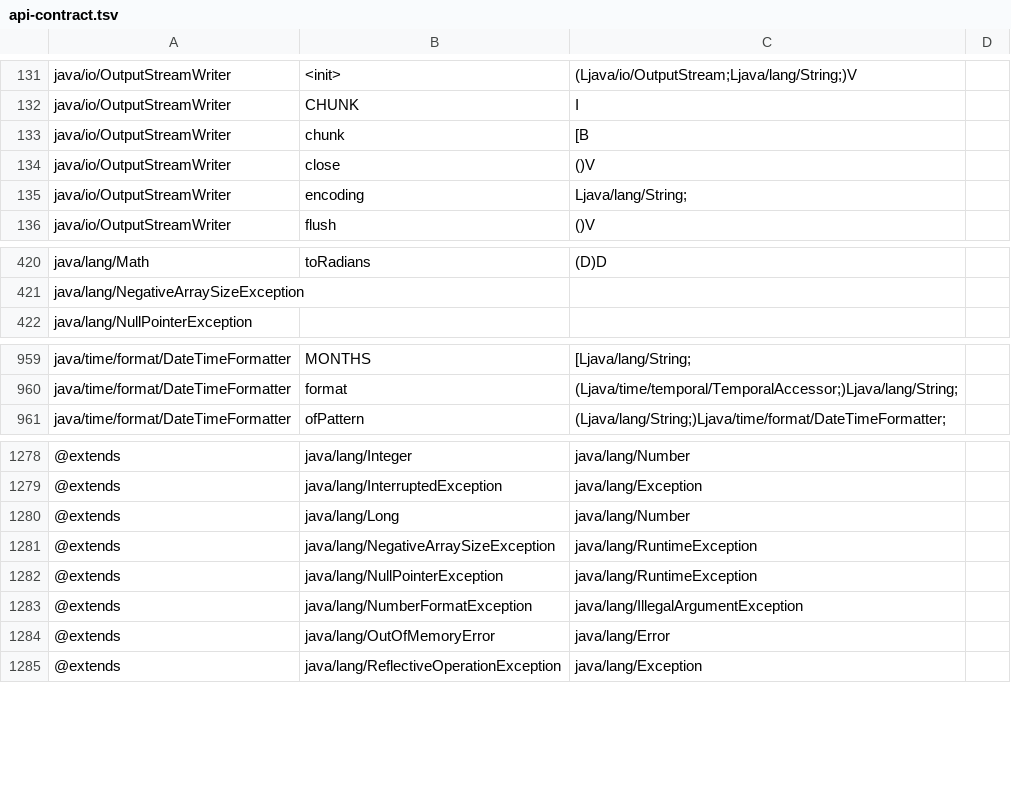
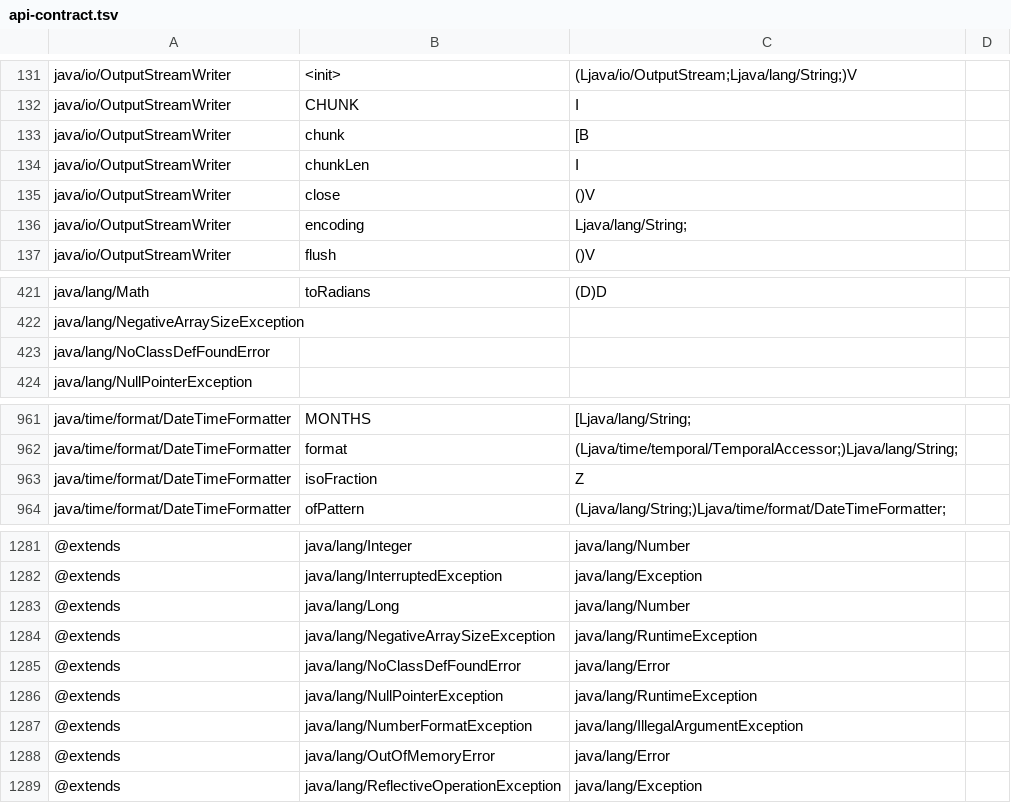
Before and after one commit to shivrajora/picodroid-rs, a TSV file: sdk/api-contract.tsv, drawn as a sheet; only a part is shown, gaps mark what is left out; the diff names each change by its address in the sheet, - before the commit and + after, or states it on an @@ line.

Commit message:
sdk: api-contract.tsv follows the java/** surface
Regenerated with scripts/gen-api-contract.sh after the builtin class
`java/lang/NoClassDefFoundError` (1912e58f) and the readers' and writers'
UTF-8 helpers joined the surface pico-jvm serves.

```diff
--- a/sdk/api-contract.tsv
+++ b/sdk/api-contract.tsv
+row 134: java/io/OutputStreamWriter | chunkLen | I
+row 423: java/lang/NoClassDefFoundError
+row 963: java/time/format/DateTimeFormatter | isoFraction | Z
+row 1285: @extends | java/lang/NoClassDefFoundError | java/lang/Error
```
